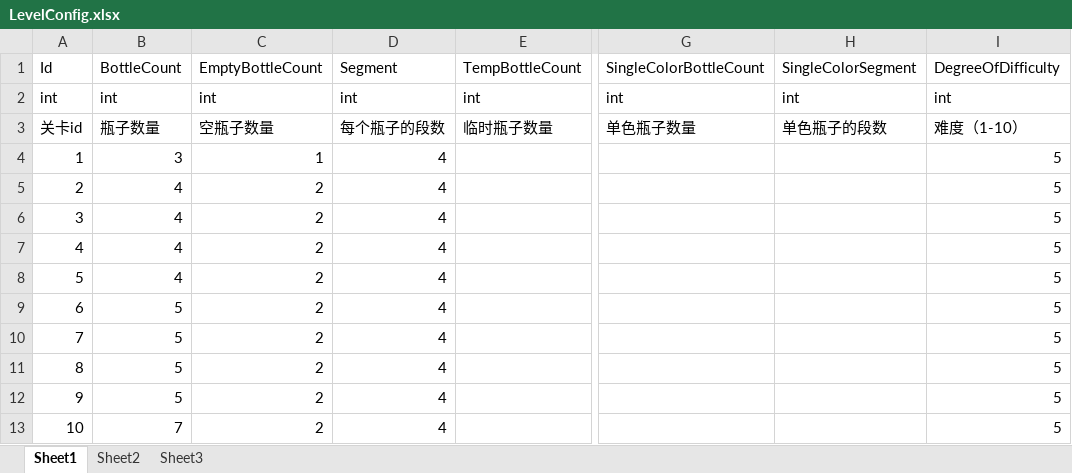
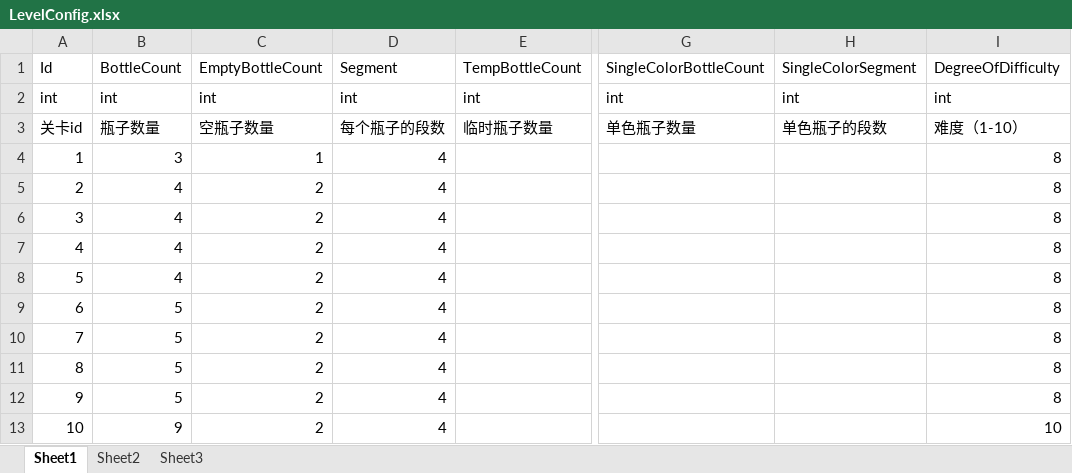
Before and after one commit to DJ1667/WaterSort, an Excel workbook: Excel/LevelConfig.xlsx, sheet Sheet1, drawn as a sheet; only a part is shown, gaps mark what is left out; values as stored, in another font and other column widths than the file's, no borders; the diff names each change by its address in the sheet, - before the commit and + after, or states it on an @@ line.

```diff
--- a/Excel/LevelConfig.xlsx (sheet Sheet1)
+++ b/Excel/LevelConfig.xlsx (sheet Sheet1)
-I4:I12 (DegreeOfDifficulty): 5
+I4:I12 (DegreeOfDifficulty): 8
-B13 (BottleCount): 7
+B13 (BottleCount): 9
-I13 (DegreeOfDifficulty): 5
+I13 (DegreeOfDifficulty): 10
```
Also changed, not shown: 16 other files.
